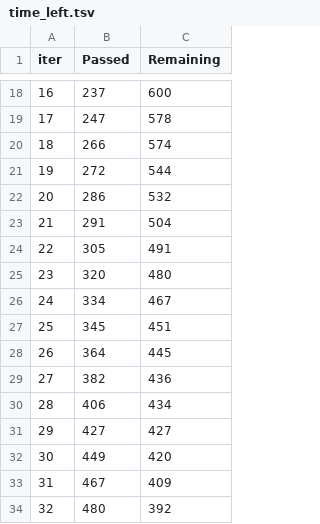
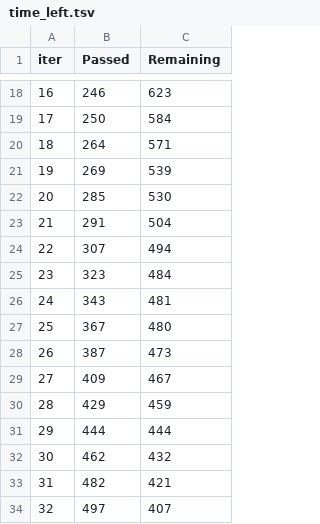
Before and after one commit to djamaliAliBahaBakar/insurance-fraud-detection, a TSV file: catboost_info/time_left.tsv, drawn as a sheet; only a part is shown, gaps mark what is left out; the diff covers the shown part only.

```diff
--- a/catboost_info/time_left.tsv
+++ b/catboost_info/time_left.tsv
@@ -18,17 +18,17 @@ iter	Passed	Remaining
-16	237	600
-17	247	578
-18	266	574
-19	272	544
-20	286	532
+16	246	623
+17	250	584
+18	264	571
+19	269	539
+20	285	530
 21	291	504
-22	305	491
-23	320	480
-24	334	467
-25	345	451
-26	364	445
-27	382	436
-28	406	434
-29	427	427
-30	449	420
-31	467	409
-32	480	392
+22	307	494
+23	323	484
+24	343	481
+25	367	480
+26	387	473
+27	409	467
+28	429	459
+29	444	444
+30	462	432
+31	482	421
+32	497	407
```
Also changed, not shown: 82 edited cells elsewhere in this file, 3 other files.
